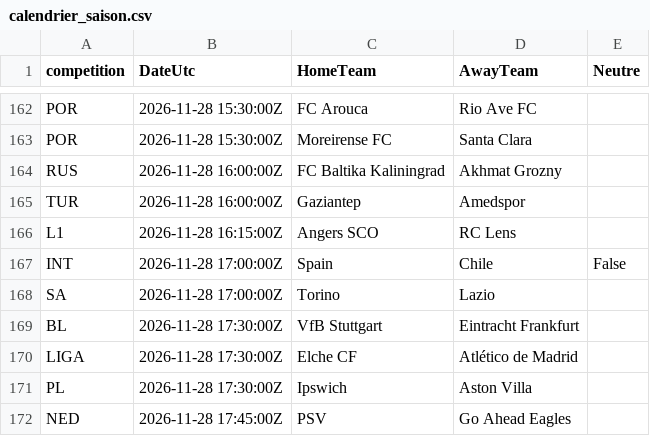
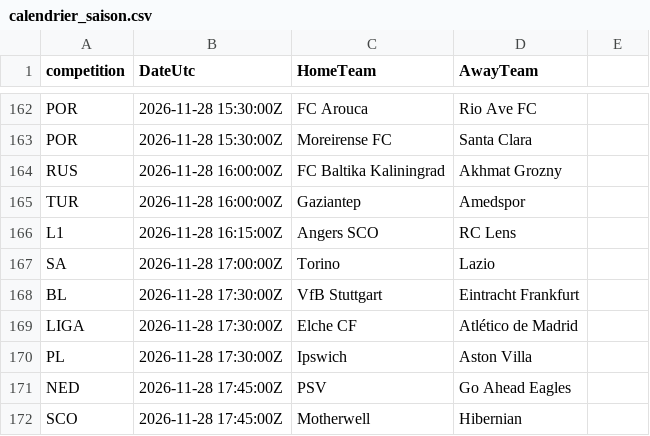
Before and after one commit to EssicOuroumav/kateni, a CSV file: calendrier_saison.csv, drawn as a sheet; only a part is shown, gaps mark what is left out; the shorter side is filled out with more unchanged rows; the diff names each change by its address in the sheet, - before the commit and + after, or states it on an @@ line.

```diff
--- a/calendrier_saison.csv
+++ b/calendrier_saison.csv
-E1: Neutre
+E1: (empty)
-row 167: INT | 2026-11-28 17:00:00Z | Spain | Chile | False
```
Also changed, not shown: INT_full.csv, basket_a_venir.csv, 1 other file.
